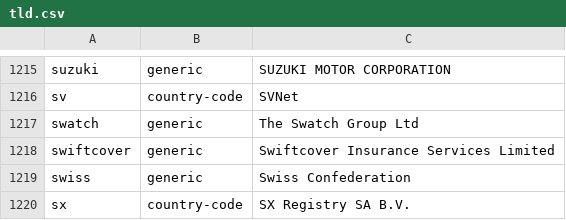
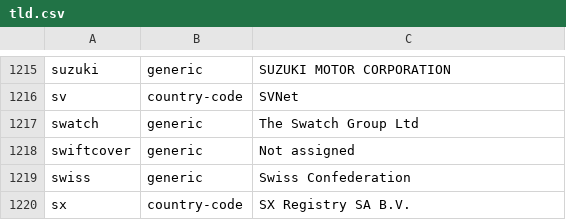
Before and after one commit to gh0stwizard/iana-tld-extractor, a CSV file: tld.csv, drawn as a sheet; only a part is shown, gaps mark what is left out.

```diff
--- a/tld.csv
+++ b/tld.csv
@@ -1217,3 +1217,3 @@
 "swatch","generic","The Swatch Group Ltd"
-"swiftcover","generic","Swiftcover Insurance Services Limited"
+"swiftcover","generic","Not assigned"
 "swiss","generic","Swiss Confederation"
```
Also changed, not shown: raw.csv.
